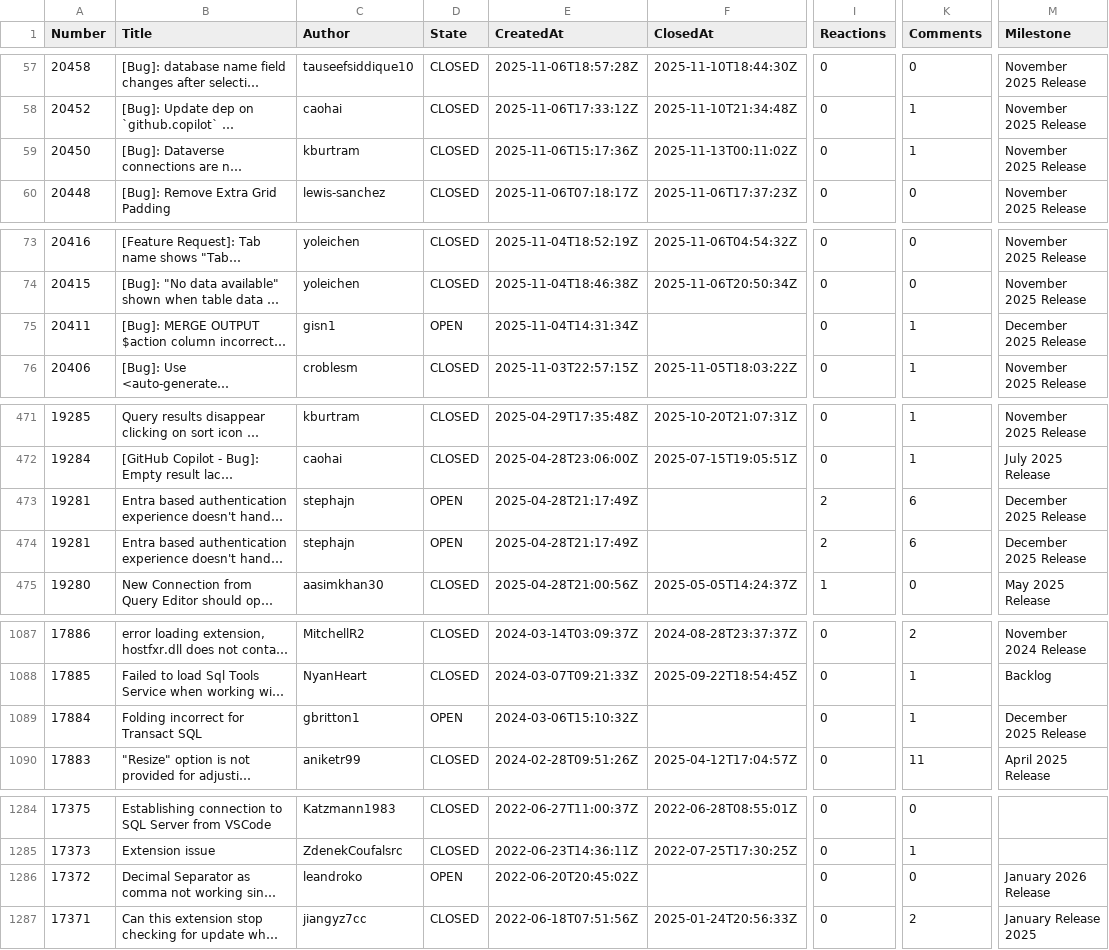
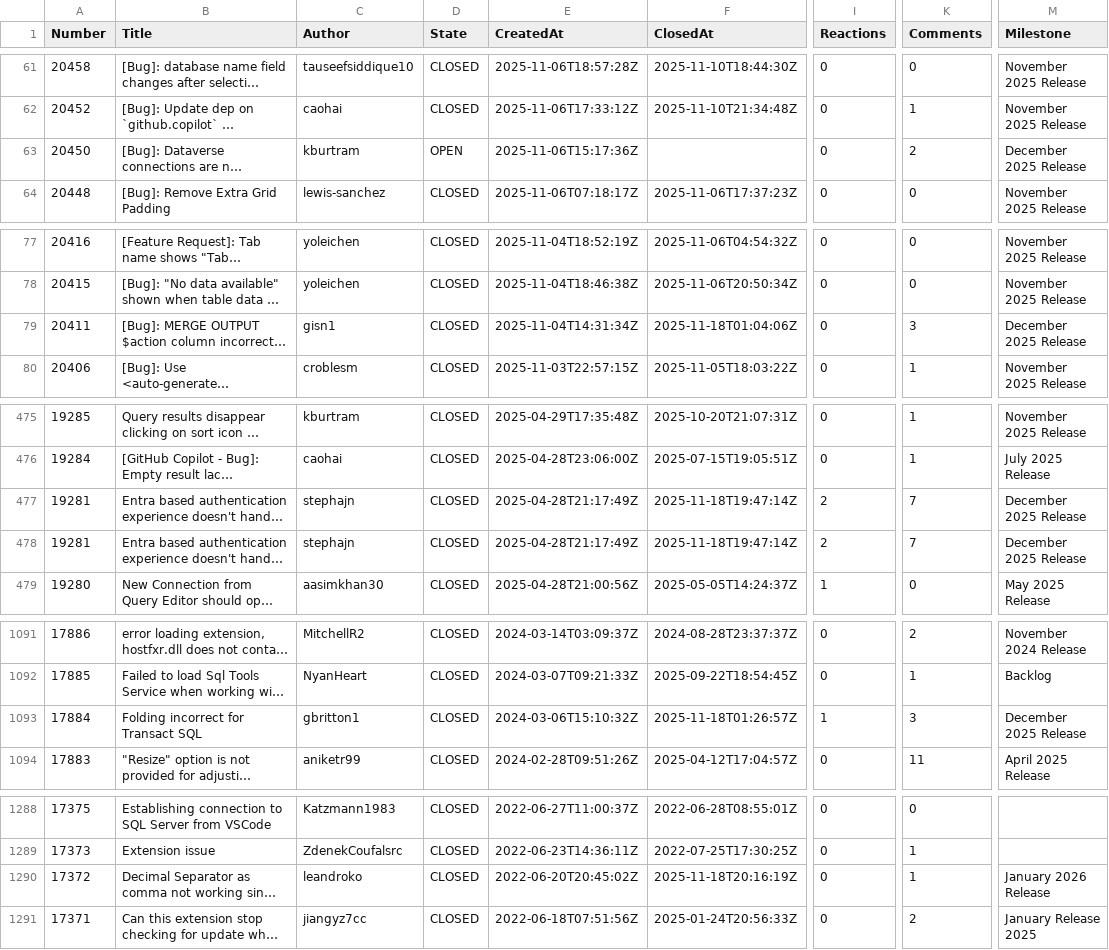
Before and after one commit to aasimkhan30/vscode-mssql-issues, a CSV file: microsoft-vscode-mssql-issues.csv, drawn as a sheet; only a part is shown, gaps mark what is left out; long unchanged cells end in …; addresses are those after the commit; the diff covers the shown part only; the diff names each change by its address in the sheet, - before the commit and + after, or states it on an @@ line.

```diff
--- a/microsoft-vscode-mssql-issues.csv
+++ b/microsoft-vscode-mssql-issues.csv
-D63 (State): CLOSED
+D63 (State): OPEN
-F63 (ClosedAt): 2025-11-13T00:11:02Z
+F63 (ClosedAt): (empty)
-K63 (Comments): 1
+K63 (Comments): 2
-M63 (Milestone): November 2025 Release
+M63 (Milestone): December 2025 Release
-D79 (State): OPEN
+D79 (State): CLOSED
-F79 (ClosedAt): (empty)
+F79 (ClosedAt): 2025-11-18T01:04:06Z
-K79 (Comments): 1
+K79 (Comments): 3
-D477:D478 (State): OPEN
+D477:D478 (State): CLOSED
-F477:F478 (ClosedAt): (empty)
+F477:F478 (ClosedAt): 2025-11-18T19:47:14Z
-K477:K478 (Comments): 6
+K477:K478 (Comments): 7
-D1093 (State): OPEN
+D1093 (State): CLOSED
-F1093 (ClosedAt): (empty)
+F1093 (ClosedAt): 2025-11-18T01:26:57Z
-I1093 (Reactions): 0
+I1093 (Reactions): 1
-K1093 (Comments): 1
+K1093 (Comments): 3
-D1290 (State): OPEN
+D1290 (State): CLOSED
-F1290 (ClosedAt): (empty)
+F1290 (ClosedAt): 2025-11-18T20:16:19Z
-K1290 (Comments): 0
+K1290 (Comments): 1
```
Also changed, not shown: 4 added rows and 45 edited cells elsewhere in this file, 2 other files.
